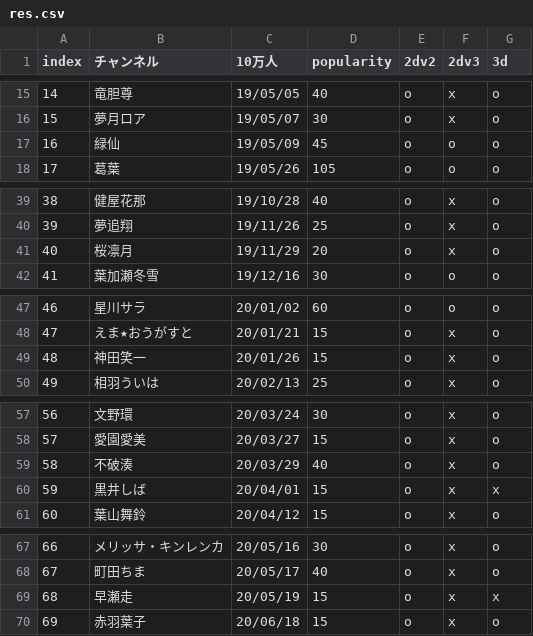
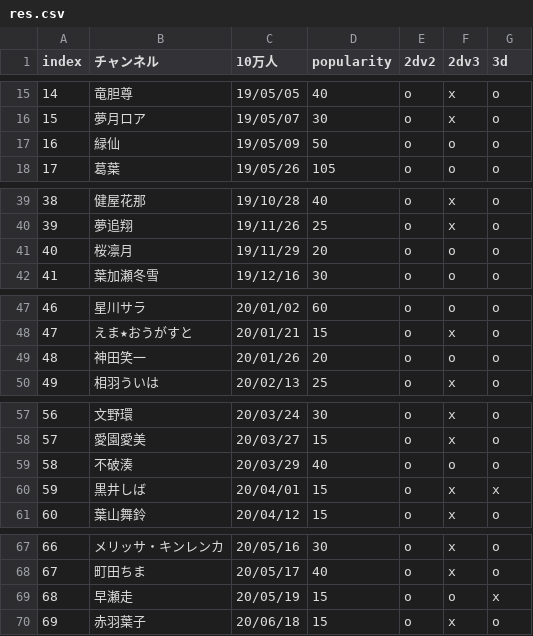
Before and after one commit to eggplants/niji-100k, a CSV file: res.csv, drawn as a sheet; only a part is shown, gaps mark what is left out.

```diff
--- a/res.csv
+++ b/res.csv
@@ -16,3 +16,3 @@ index,チャンネル,10万人,popularity,2dv2,2dv3,3d
 15,夢月ロア,19/05/07,30,o,x,o
-16,緑仙,19/05/09,45,o,o,o
+16,緑仙,19/05/09,50,o,o,o
 17,葛葉,19/05/26,105,o,o,o
@@ -40,3 +40,3 @@ index,チャンネル,10万人,popularity,2dv2,2dv3,3d
 39,夢追翔,19/11/26,25,o,x,o
-40,桜凛月,19/11/29,20,o,x,o
+40,桜凛月,19/11/29,20,o,o,o
 41,葉加瀬冬雪,19/12/16,30,o,o,o
@@ -48,3 +48,3 @@ index,チャンネル,10万人,popularity,2dv2,2dv3,3d
 47,えま★おうがすと,20/01/21,15,o,x,o
-48,神田笑一,20/01/26,15,o,x,o
+48,神田笑一,20/01/26,20,o,o,o
 49,相羽ういは,20/02/13,25,o,x,o
@@ -58,3 +58,3 @@ index,チャンネル,10万人,popularity,2dv2,2dv3,3d
 57,愛園愛美,20/03/27,15,o,x,o
-58,不破湊,20/03/29,40,o,x,o
+58,不破湊,20/03/29,40,o,o,o
 59,黒井しば,20/04/01,15,o,x,x
@@ -68,3 +68,3 @@ index,チャンネル,10万人,popularity,2dv2,2dv3,3d
 67,町田ちま,20/05/17,40,o,x,o
-68,早瀬走,20/05/19,15,o,x,x
+68,早瀬走,20/05/19,15,o,o,x
 69,赤羽葉子,20/06/18,15,o,x,o
```
Also changed, not shown: 1 other file.
